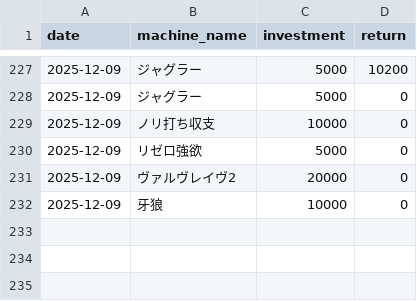
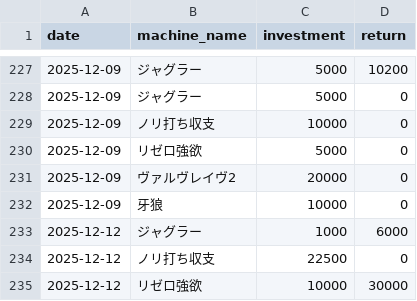
Before and after one commit to stars-stars/pachinko, a CSV file: data/day_datas.csv, drawn as a sheet; only a part is shown, gaps mark what is left out.

```diff
--- a/data/day_datas.csv
+++ b/data/day_datas.csv
@@ -232 +232,4 @@ date,machine_name,investment,return
 2025-12-09,牙狼,10000,0
+2025-12-12,ジャグラー,1000,6000
+2025-12-12,ノリ打ち収支,22500,0
+2025-12-12,リゼロ強欲,10000,30000
```
Also changed, not shown: 4 other files.
